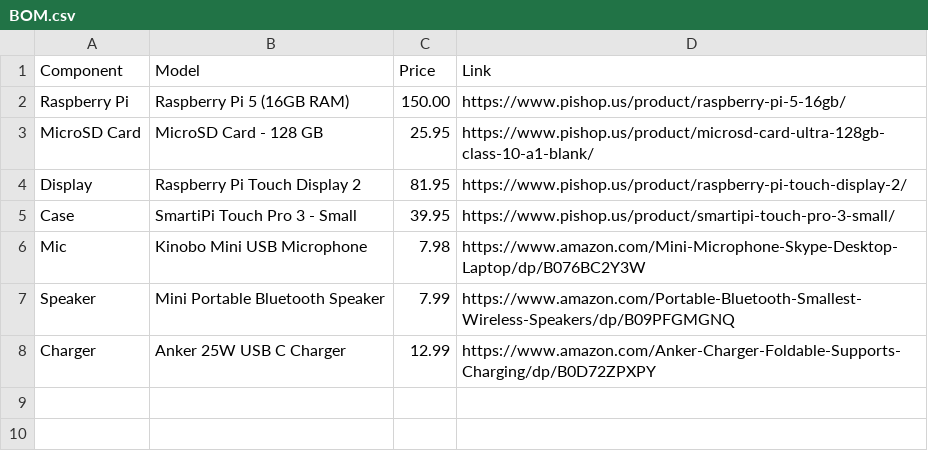
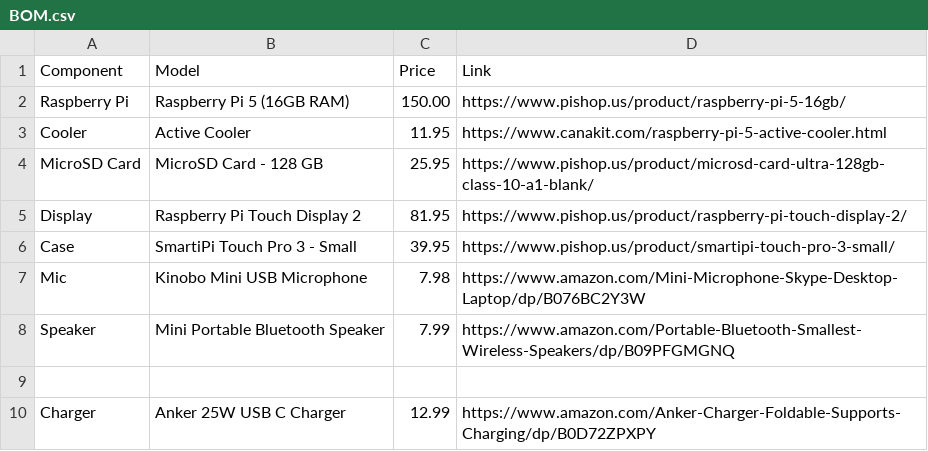
Before and after one commit to bobertsexy/oraclepi, a CSV file: BOM.csv, drawn as a sheet.

Commit message:
Update BOM.csv

```diff
--- a/BOM.csv
+++ b/BOM.csv
@@ -2,2 +2,3 @@ Component,Model,Price,Link
 Raspberry Pi,Raspberry Pi 5 (16GB RAM),150.00,https://www.pishop.us/product/raspberry-pi-5-16gb/
+Cooler,Active Cooler,11.95,https://www.canakit.com/raspberry-pi-5-active-cooler.html
 MicroSD Card,MicroSD Card - 128 GB,25.95,https://www.pishop.us/product/microsd-card-ultra-128gb-class-10-a1-blank/
@@ -7,2 +8,3 @@ Mic,Kinobo Mini USB Microphone,7.98,https://www.amazon.com/Mini-Microphone-Skype
 Speaker,Mini Portable Bluetooth Speaker,7.99,https://www.amazon.com/Portable-Bluetooth-Smallest-Wireless-Speakers/dp/B09PFGMGNQ
+
 Charger,Anker 25W USB C Charger,12.99,https://www.amazon.com/Anker-Charger-Foldable-Supports-Charging/dp/B0D72ZPXPY
```
